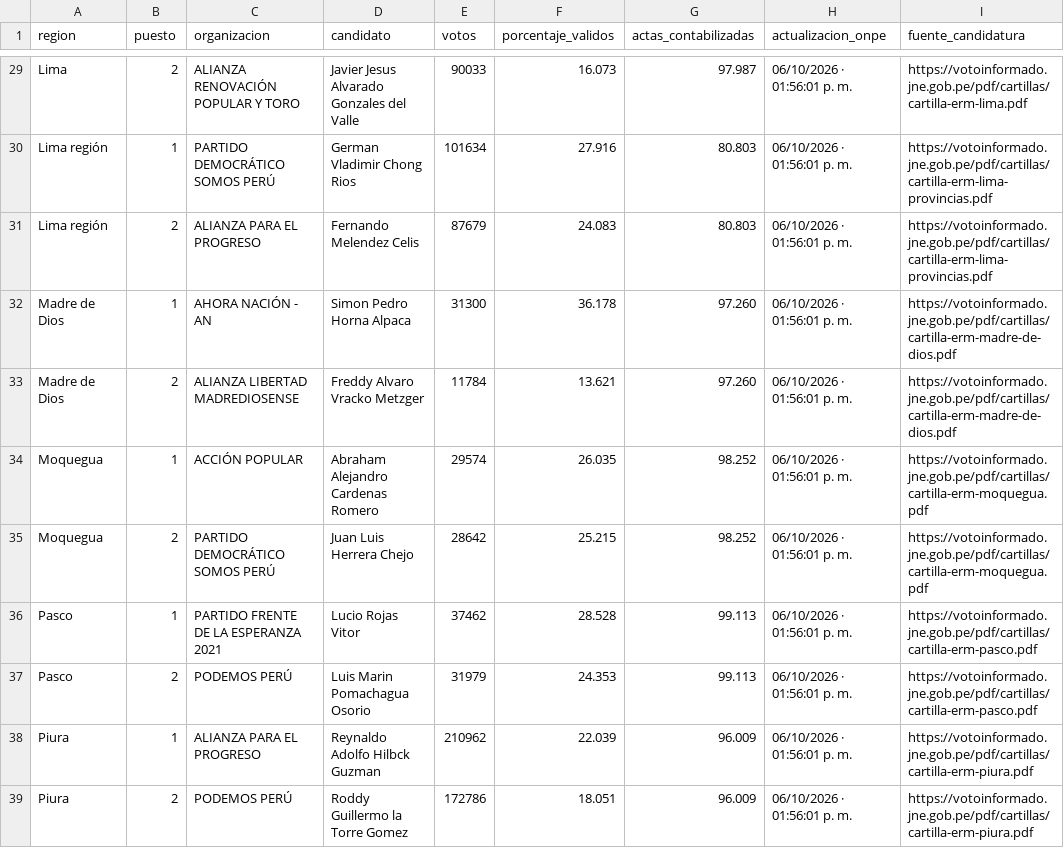
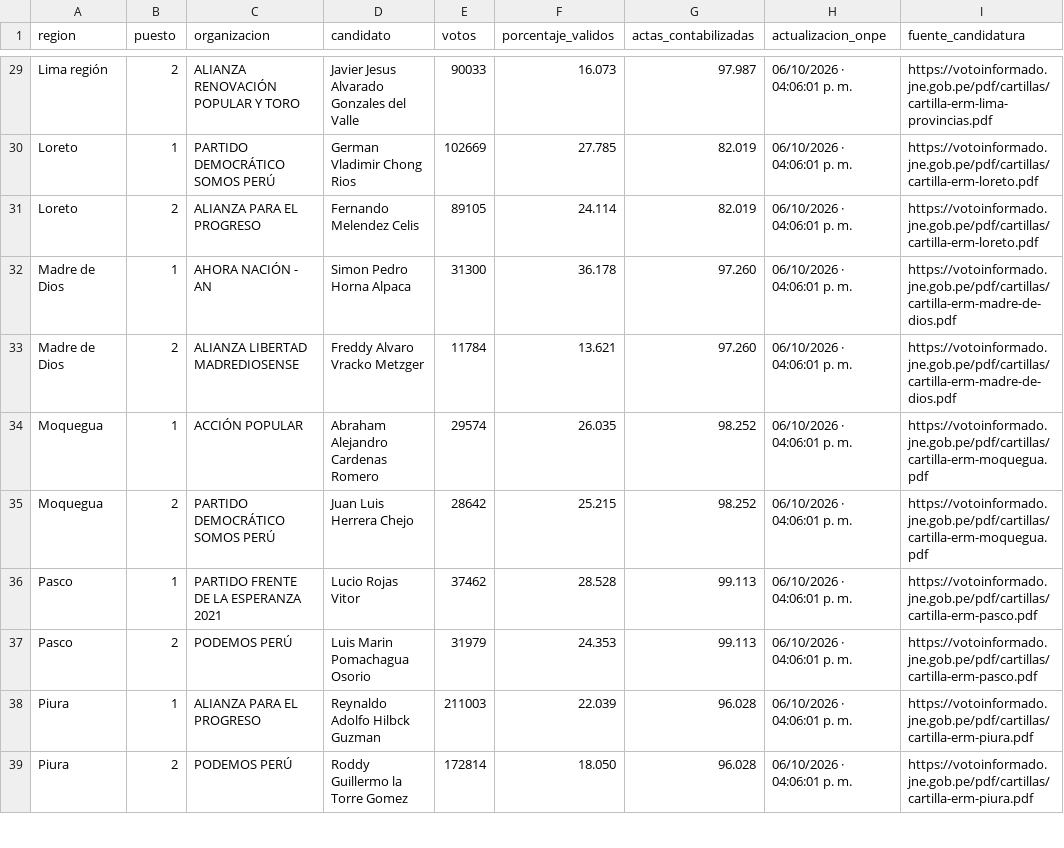
Before and after one commit to cmucching/dashboard-erm-2026, a CSV file: data/results.csv, drawn as a sheet; only a part is shown, gaps mark what is left out; the diff covers the shown part only.

```diff
--- a/data/results.csv
+++ b/data/results.csv
@@ -29,11 +29,11 @@
-"Lima","2","ALIANZA RENOVACIÓN POPULAR Y TORO","Javier Jesus Alvarado Gonzales del Valle","90033","16.073","97.987","06/10/2026 · 01:56:01 p. m.","https://votoinformado.jne.gob.pe/pdf/cartillas/cartilla-erm-lima.pdf"
-"Lima región","1","PARTIDO DEMOCRÁTICO SOMOS PERÚ","German Vladimir Chong Rios","101634","27.916","80.803","06/10/2026 · 01:56:01 p. m.","https://votoinformado.jne.gob.pe/pdf/cartillas/cartilla-erm-lima-provincias.pdf"
-"Lima región","2","ALIANZA PARA EL PROGRESO","Fernando Melendez Celis","87679","24.083","80.803","06/10/2026 · 01:56:01 p. m.","https://votoinformado.jne.gob.pe/pdf/cartillas/cartilla-erm-lima-provincias.pdf"
-"Madre de Dios","1","AHORA NACIÓN - AN","Simon Pedro Horna Alpaca","31300","36.178","97.260","06/10/2026 · 01:56:01 p. m.","https://votoinformado.jne.gob.pe/pdf/cartillas/cartilla-erm-madre-de-dios.pdf"
-"Madre de Dios","2","ALIANZA LIBERTAD MADREDIOSENSE","Freddy Alvaro Vracko Metzger","11784","13.621","97.260","06/10/2026 · 01:56:01 p. m.","https://votoinformado.jne.gob.pe/pdf/cartillas/cartilla-erm-madre-de-dios.pdf"
-"Moquegua","1","ACCIÓN POPULAR","Abraham Alejandro Cardenas Romero","29574","26.035","98.252","06/10/2026 · 01:56:01 p. m.","https://votoinformado.jne.gob.pe/pdf/cartillas/cartilla-erm-moquegua.pdf"
-"Moquegua","2","PARTIDO DEMOCRÁTICO SOMOS PERÚ","Juan Luis Herrera Chejo","28642","25.215","98.252","06/10/2026 · 01:56:01 p. m.","https://votoinformado.jne.gob.pe/pdf/cartillas/cartilla-erm-moquegua.pdf"
-"Pasco","1","PARTIDO FRENTE DE LA ESPERANZA 2021","Lucio Rojas Vitor","37462","28.528","99.113","06/10/2026 · 01:56:01 p. m.","https://votoinformado.jne.gob.pe/pdf/cartillas/cartilla-erm-pasco.pdf"
-"Pasco","2","PODEMOS PERÚ","Luis Marin Pomachagua Osorio","31979","24.353","99.113","06/10/2026 · 01:56:01 p. m.","https://votoinformado.jne.gob.pe/pdf/cartillas/cartilla-erm-pasco.pdf"
-"Piura","1","ALIANZA PARA EL PROGRESO","Reynaldo Adolfo Hilbck Guzman","210962","22.039","96.009","06/10/2026 · 01:56:01 p. m.","https://votoinformado.jne.gob.pe/pdf/cartillas/cartilla-erm-piura.pdf"
-"Piura","2","PODEMOS PERÚ","Roddy Guillermo la Torre Gomez","172786","18.051","96.009","06/10/2026 · 01:56:01 p. m.","https://votoinformado.jne.gob.pe/pdf/cartillas/cartilla-erm-piura.pdf"
+"Lima región","2","ALIANZA RENOVACIÓN POPULAR Y TORO","Javier Jesus Alvarado Gonzales del Valle","90033","16.073","97.987","06/10/2026 · 04:06:01 p. m.","https://votoinformado.jne.gob.pe/pdf/cartillas/cartilla-erm-lima-provincias.pdf"
+"Loreto","1","PARTIDO DEMOCRÁTICO SOMOS PERÚ","German Vladimir Chong Rios","102669","27.785","82.019","06/10/2026 · 04:06:01 p. m.","https://votoinformado.jne.gob.pe/pdf/cartillas/cartilla-erm-loreto.pdf"
+"Loreto","2","ALIANZA PARA EL PROGRESO","Fernando Melendez Celis","89105","24.114","82.019","06/10/2026 · 04:06:01 p. m.","https://votoinformado.jne.gob.pe/pdf/cartillas/cartilla-erm-loreto.pdf"
+"Madre de Dios","1","AHORA NACIÓN - AN","Simon Pedro Horna Alpaca","31300","36.178","97.260","06/10/2026 · 04:06:01 p. m.","https://votoinformado.jne.gob.pe/pdf/cartillas/cartilla-erm-madre-de-dios.pdf"
+"Madre de Dios","2","ALIANZA LIBERTAD MADREDIOSENSE","Freddy Alvaro Vracko Metzger","11784","13.621","97.260","06/10/2026 · 04:06:01 p. m.","https://votoinformado.jne.gob.pe/pdf/cartillas/cartilla-erm-madre-de-dios.pdf"
+"Moquegua","1","ACCIÓN POPULAR","Abraham Alejandro Cardenas Romero","29574","26.035","98.252","06/10/2026 · 04:06:01 p. m.","https://votoinformado.jne.gob.pe/pdf/cartillas/cartilla-erm-moquegua.pdf"
+"Moquegua","2","PARTIDO DEMOCRÁTICO SOMOS PERÚ","Juan Luis Herrera Chejo","28642","25.215","98.252","06/10/2026 · 04:06:01 p. m.","https://votoinformado.jne.gob.pe/pdf/cartillas/cartilla-erm-moquegua.pdf"
+"Pasco","1","PARTIDO FRENTE DE LA ESPERANZA 2021","Lucio Rojas Vitor","37462","28.528","99.113","06/10/2026 · 04:06:01 p. m.","https://votoinformado.jne.gob.pe/pdf/cartillas/cartilla-erm-pasco.pdf"
+"Pasco","2","PODEMOS PERÚ","Luis Marin Pomachagua Osorio","31979","24.353","99.113","06/10/2026 · 04:06:01 p. m.","https://votoinformado.jne.gob.pe/pdf/cartillas/cartilla-erm-pasco.pdf"
+"Piura","1","ALIANZA PARA EL PROGRESO","Reynaldo Adolfo Hilbck Guzman","211003","22.039","96.028","06/10/2026 · 04:06:01 p. m.","https://votoinformado.jne.gob.pe/pdf/cartillas/cartilla-erm-piura.pdf"
+"Piura","2","PODEMOS PERÚ","Roddy Guillermo la Torre Gomez","172814","18.050","96.028","06/10/2026 · 04:06:01 p. m.","https://votoinformado.jne.gob.pe/pdf/cartillas/cartilla-erm-piura.pdf"
```
Also changed, not shown: 65 edited cells elsewhere in this file, 4 other files.
